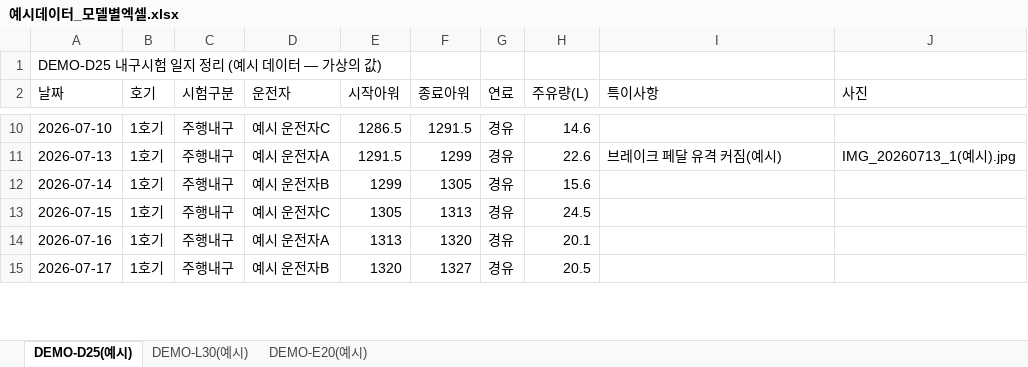
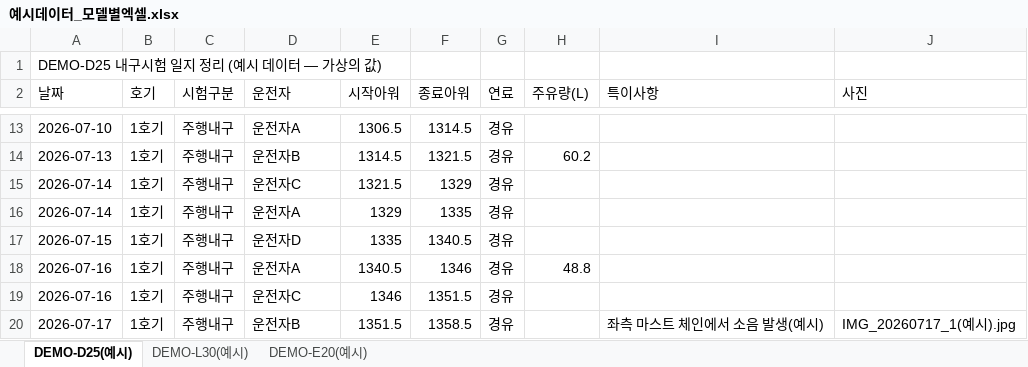
Before and after one commit to aebonlee/data09-03, an Excel workbook: samples/예시데이터_모델별엑셀.xlsx, sheet DEMO-D25(예시), drawn as a sheet; only a part is shown, gaps mark what is left out; values as stored, in another font and other column widths than the file's, no borders; addresses are those after the commit; the diff covers the shown part only; the diff names each change by its address in the sheet, - before the commit and + after, or states it on an @@ line.

```diff
--- a/samples/예시데이터_모델별엑셀.xlsx (sheet DEMO-D25(예시))
+++ b/samples/예시데이터_모델별엑셀.xlsx (sheet DEMO-D25(예시))
-D13 (운전자): 예시 운전자C
+D13 (운전자): 운전자A
-E13 (시작아워): 1286.5
+E13 (시작아워): 1306.5
-F13 (종료아워): 1291.5
+F13 (종료아워): 1314.5
-H13 (주유량(L)): 14.6
+H13 (주유량(L)): (empty)
-D14 (운전자): 예시 운전자A
+D14 (운전자): 운전자B
-E14 (시작아워): 1291.5
+E14 (시작아워): 1314.5
-F14 (종료아워): 1299
+F14 (종료아워): 1321.5
-H14 (주유량(L)): 22.6
+H14 (주유량(L)): 60.2
-I14 (특이사항): 브레이크 페달 유격 커짐(예시)
+I14 (특이사항): (empty)
-J14 (사진): IMG_20260713_1(예시).jpg
+J14 (사진): (empty)
-D15 (운전자): 예시 운전자B
+D15 (운전자): 운전자C
-E15 (시작아워): 1299
+E15 (시작아워): 1321.5
-F15 (종료아워): 1305
+F15 (종료아워): 1329
-H15 (주유량(L)): 15.6
+H15 (주유량(L)): (empty)
+row 16: 2026-07-14 | 1호기 | 주행내구 | 운전자A | 1329 | 1335 | 경유
-D17 (운전자): 예시 운전자C
+D17 (운전자): 운전자D
-E17 (시작아워): 1305
+E17 (시작아워): 1335
-F17 (종료아워): 1313
+F17 (종료아워): 1340.5
-H17 (주유량(L)): 24.5
+H17 (주유량(L)): (empty)
-D18 (운전자): 예시 운전자A
+D18 (운전자): 운전자A
-E18 (시작아워): 1313
+E18 (시작아워): 1340.5
-F18 (종료아워): 1320
+F18 (종료아워): 1346
-H18 (주유량(L)): 20.1
+H18 (주유량(L)): 48.8
+row 19: 2026-07-16 | 1호기 | 주행내구 | 운전자C | 1346 | 1351.5 | 경유
-D20 (운전자): 예시 운전자B
+D20 (운전자): 운전자B
-E20 (시작아워): 1320
+E20 (시작아워): 1351.5
-F20 (종료아워): 1327
+F20 (종료아워): 1358.5
-H20 (주유량(L)): 20.5
+H20 (주유량(L)): (empty)
-I20 (특이사항): (empty)
+I20 (특이사항): 좌측 마스트 체인에서 소음 발생(예시)
-J20 (사진): (empty)
+J20 (사진): IMG_20260717_1(예시).jpg
```
Also changed, not shown: 23 added rows and 243 edited cells elsewhere in this sheet, sheet DEMO-E20(예시), sheet DEMO-L30(예시), samples/예시데이터_표준현황.xlsx, samples/표준_현황엑셀_빈양식.xlsx, 17 other files.
